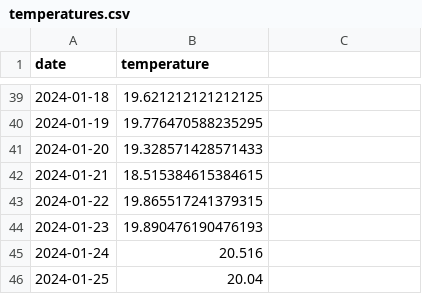
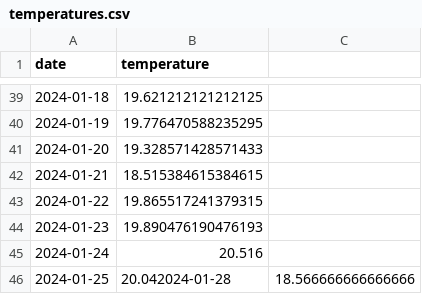
Before and after one commit to JackGilmore/TemperatureDashboard, a CSV file: site/_data/temperatures.csv, drawn as a sheet; only a part is shown, gaps mark what is left out.

```diff
--- a/site/_data/temperatures.csv
+++ b/site/_data/temperatures.csv
@@ -45,2 +45,2 @@ date,temperature
 2024-01-24,20.516
-2024-01-25,20.04
+2024-01-25,20.042024-01-28,18.566666666666666
```
